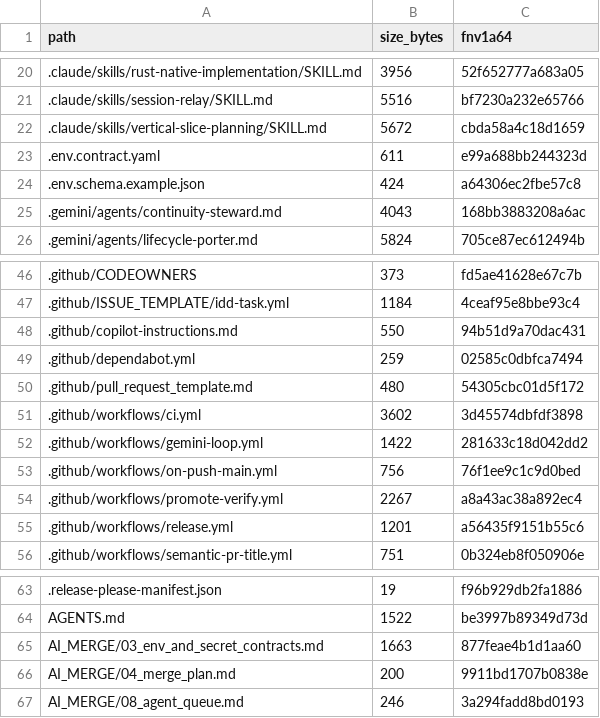
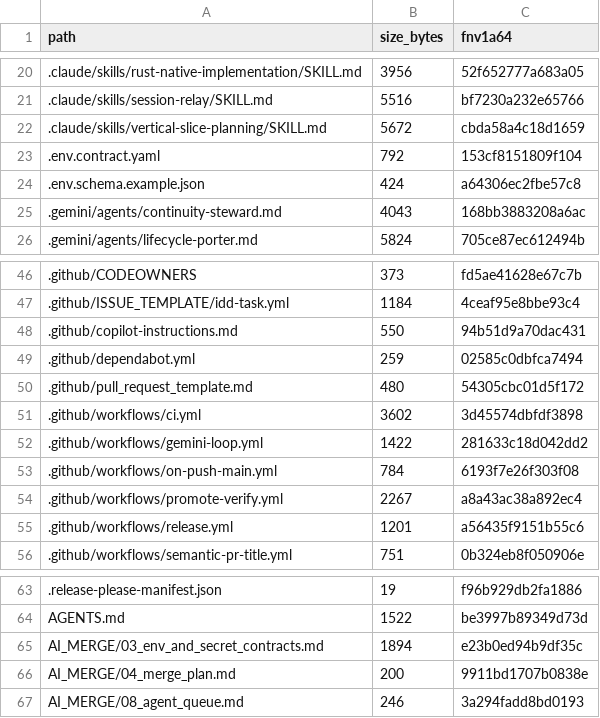
Before and after one commit to FlexNetOS/rusty-idd, a TSV file: .idd/MANIFEST.tsv, drawn as a sheet; only a part is shown, gaps mark what is left out.

```diff
--- a/.idd/MANIFEST.tsv
+++ b/.idd/MANIFEST.tsv
@@ -22,3 +22,3 @@ path	size_bytes	fnv1a64
 .claude/skills/vertical-slice-planning/SKILL.md	5672	cbda58a4c18d1659
-.env.contract.yaml	611	e99a688bb244323d
+.env.contract.yaml	792	153cf8151809f104
 .env.schema.example.json	424	a64306ec2fbe57c8
@@ -52,3 +52,3 @@ path	size_bytes	fnv1a64
 .github/workflows/gemini-loop.yml	1422	281633c18d042dd2
-.github/workflows/on-push-main.yml	756	76f1ee9c1c9d0bed
+.github/workflows/on-push-main.yml	784	6193f7e26f303f08
 .github/workflows/promote-verify.yml	2267	a8a43ac38a892ec4
@@ -64,3 +64,3 @@ path	size_bytes	fnv1a64
 AGENTS.md	1522	be3997b89349d73d
-AI_MERGE/03_env_and_secret_contracts.md	1663	877feae4b1d1aa60
+AI_MERGE/03_env_and_secret_contracts.md	1894	e23b0ed94b9df35c
 AI_MERGE/04_merge_plan.md	200	9911bd1707b0838e
```
Also changed, not shown: 3 other files.
